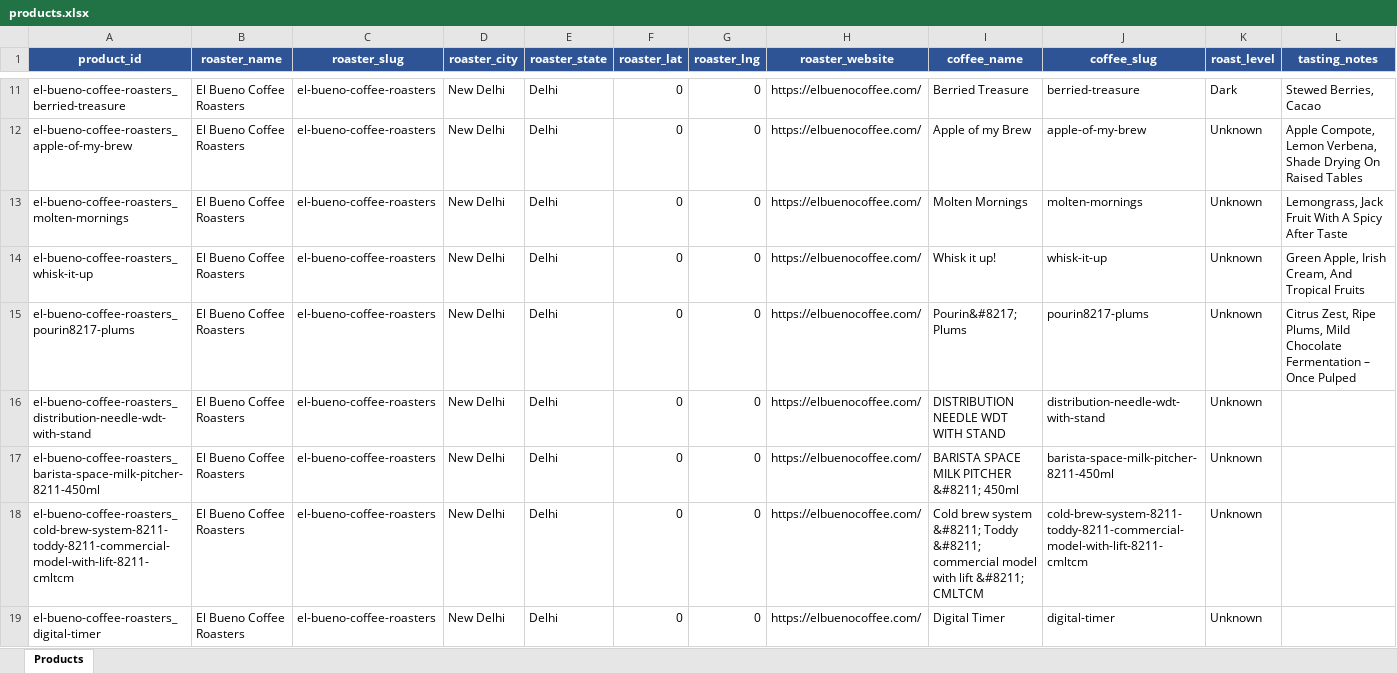
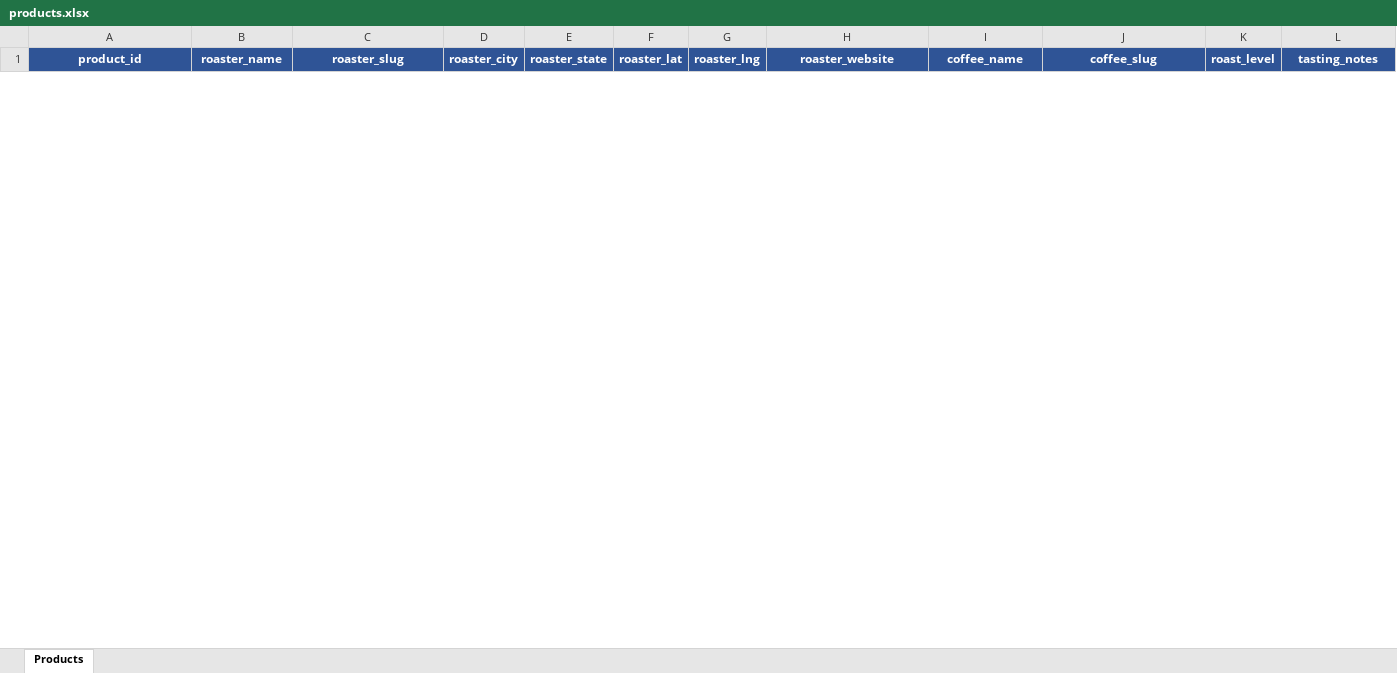
Before and after one commit to swarajnanda2021/crema, an Excel workbook: Scraper/output/products.xlsx, sheet Products, drawn as a sheet; only a part is shown, gaps mark what is left out; values as stored, in another font and other column widths than the file's, no borders; removed rows and columns are numbered as before the commit, all else as after; rows hold the shown columns only; the diff covers the shown part only; the diff names each change by its address in the sheet, - before the commit and + after, or states it on an @@ line.

```diff
--- a/Scraper/output/products.xlsx (sheet Products)
+++ b/Scraper/output/products.xlsx (sheet Products)
-row 11: el-bueno-coffee-roasters_berried-treasure | El Bueno Coffee Roasters | el-bueno-coffee-roasters | New Delhi | Delhi | 0 | 0 | https://elbuenocoffee.com/ | Berried Treasure | berried-treasure | Dark | Stewed Berries, Cacao
-row 12: el-bueno-coffee-roasters_apple-of-my-brew | El Bueno Coffee Roasters | el-bueno-coffee-roasters | New Delhi | Delhi | 0 | 0 | https://elbuenocoffee.com/ | Apple of my Brew | apple-of-my-brew | Unknown | Apple Compote, Lemon Verbena, Shade Drying On Raised Tables
-row 13: el-bueno-coffee-roasters_molten-mornings | El Bueno Coffee Roasters | el-bueno-coffee-roasters | New Delhi | Delhi | 0 | 0 | https://elbuenocoffee.com/ | Molten Mornings | molten-mornings | Unknown | Lemongrass, Jack Fruit With A Spicy After Taste
-row 14: el-bueno-coffee-roasters_whisk-it-up | El Bueno Coffee Roasters | el-bueno-coffee-roasters | New Delhi | Delhi | 0 | 0 | https://elbuenocoffee.com/ | Whisk it up! | whisk-it-up | Unknown | Green Apple, Irish Cream, And Tropical Fruits
-row 15: el-bueno-coffee-roasters_pourin8217-plums | El Bueno Coffee Roasters | el-bueno-coffee-roasters | New Delhi | Delhi | 0 | 0 | https://elbuenocoffee.com/ | Pourin&#8217; Plums | pourin8217-plums | Unknown | Citrus Zest, Ripe Plums, Mild Chocolate Fermentation – Once Pulped
-row 16: el-bueno-coffee-roasters_distribution-needle-wdt-with-stand | El Bueno Coffee Roasters | el-bueno-coffee-roasters | New Delhi | Delhi | 0 | 0 | https://elbuenocoffee.com/ | DISTRIBUTION NEEDLE WDT WITH STAND | distribution-needle-wdt-with-stand | Unknown
-row 17: el-bueno-coffee-roasters_barista-space-milk-pitcher-8211-450ml | El Bueno Coffee Roasters | el-bueno-coffee-roasters | New Delhi | Delhi | 0 | 0 | https://elbuenocoffee.com/ | BARISTA SPACE MILK PITCHER &#8211; 450ml | barista-space-milk-pitcher-8211-450ml | Unknown
-row 18: el-bueno-coffee-roasters_cold-brew-system-8211-toddy-8211-commercial-model-with-lift-8211-cmltcm | El Bueno Coffee Roasters | el-bueno-coffee-roasters | New Delhi | Delhi | 0 | 0 | https://elbuenocoffee.com/ | Cold brew system &#8211; Toddy &#8211; commercial model with lift &#8211; CMLTCM | cold-brew-system-8211-toddy-8211-commercial-model-with-lift-8211-cmltcm | Unknown
-row 19: el-bueno-coffee-roasters_digital-timer | El Bueno Coffee Roasters | el-bueno-coffee-roasters | New Delhi | Delhi | 0 | 0 | https://elbuenocoffee.com/ | Digital Timer | digital-timer | Unknown
```
Also changed, not shown: 10 added rows and 18 removed rows elsewhere in this sheet, 15 other files.
